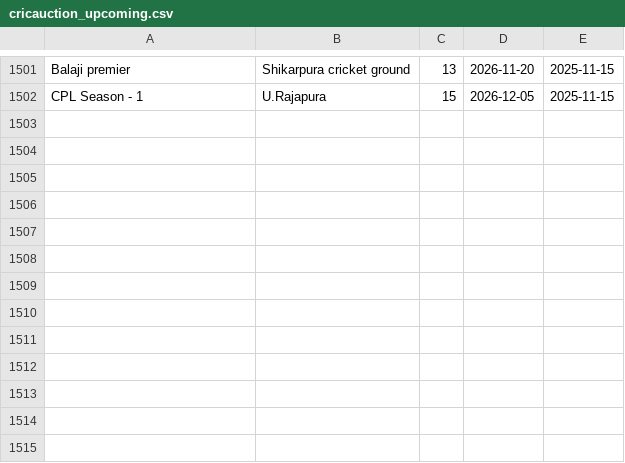
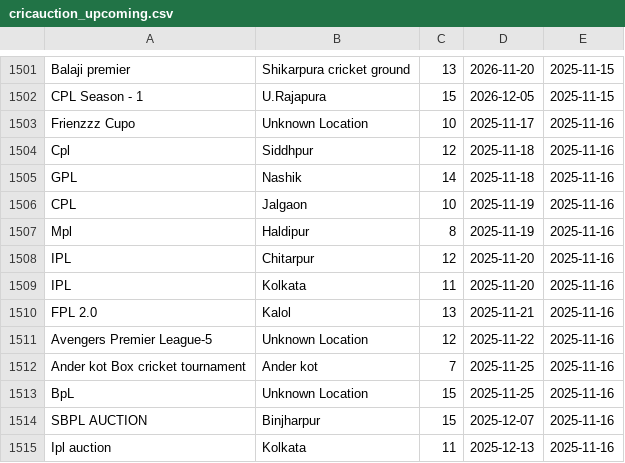
Before and after one commit to DarshilShah0602/CricAuction, a CSV file: cricauction_upcoming.csv, drawn as a sheet; only a part is shown, gaps mark what is left out.

```diff
--- a/cricauction_upcoming.csv
+++ b/cricauction_upcoming.csv
@@ -1502 +1502,14 @@ Balaji premier,Shikarpura cricket ground,13,2026-11-20,2025-11-15
 CPL Season - 1,U.Rajapura,15,2026-12-05,2025-11-15
+Frienzzz Cupo,Unknown Location,10,2025-11-17,2025-11-16
+Cpl,Siddhpur,12,2025-11-18,2025-11-16
+GPL,Nashik,14,2025-11-18,2025-11-16
+CPL,Jalgaon,10,2025-11-19,2025-11-16
+Mpl,Haldipur,8,2025-11-19,2025-11-16
+IPL,Chitarpur,12,2025-11-20,2025-11-16
+IPL,Kolkata,11,2025-11-20,2025-11-16
+FPL 2.0,Kalol,13,2025-11-21,2025-11-16
+Avengers Premier League-5,Unknown Location,12,2025-11-22,2025-11-16
+Ander kot Box cricket tournament,Ander kot,7,2025-11-25,2025-11-16
+BpL,Unknown Location,15,2025-11-25,2025-11-16
+SBPL AUCTION,Binjharpur,15,2025-12-07,2025-11-16
+Ipl auction,Kolkata,11,2025-12-13,2025-11-16
```
